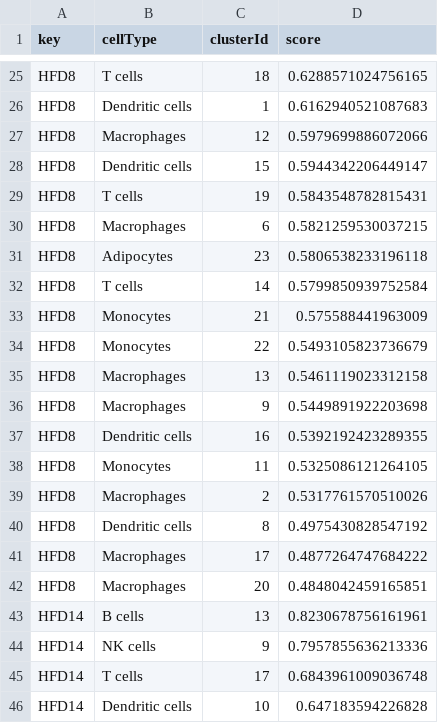
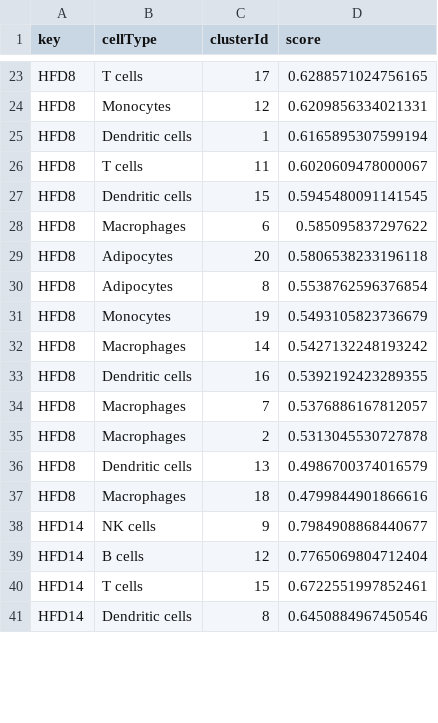
Before and after one commit to CooperStansbury/spatial_transcriptomics, a CSV file: clustering/clusterAssignments.csv, drawn as a sheet; only a part is shown, gaps mark what is left out; removed rows and columns are numbered as before the commit, all else as after; the diff covers the shown part only; the diff names each change by its address in the sheet, - before the commit and + after, or states it on an @@ line.

```diff
--- a/clustering/clusterAssignments.csv
+++ b/clustering/clusterAssignments.csv
-C23 (clusterId): 18
+C23 (clusterId): 17
+row 24: HFD8 | Monocytes | 12 | 0.6209856334021331
-D25 (score): 0.6162940521087683
+D25 (score): 0.6165895307599194
-row 27: HFD8 | Macrophages | 12 | 0.5979699886072066
+row 26: HFD8 | T cells | 11 | 0.6020609478000067
-D27 (score): 0.5944342206449147
+D27 (score): 0.5945480091141545
-row 29: HFD8 | T cells | 19 | 0.5843548782815431
-D28 (score): 0.5821259530037215
+D28 (score): 0.585095837297622
-C29 (clusterId): 23
+C29 (clusterId): 20
-row 32: HFD8 | T cells | 14 | 0.5799850939752584
-B30 (cellType): Monocytes
+B30 (cellType): Adipocytes
-C30 (clusterId): 21
+C30 (clusterId): 8
-D30 (score): 0.575588441963009
+D30 (score): 0.5538762596376854
-C31 (clusterId): 22
+C31 (clusterId): 19
-C32 (clusterId): 13
+C32 (clusterId): 14
-D32 (score): 0.5461119023312158
+D32 (score): 0.5427132248193242
-row 36: HFD8 | Macrophages | 9 | 0.5449891922203698
-row 38: HFD8 | Monocytes | 11 | 0.5325086121264105
+row 34: HFD8 | Macrophages | 7 | 0.5376886167812057
-D35 (score): 0.5317761570510026
+D35 (score): 0.5313045530727878
-C36 (clusterId): 8
+C36 (clusterId): 13
-D36 (score): 0.4975430828547192
+D36 (score): 0.4986700374016579
-C37 (clusterId): 17
+C37 (clusterId): 18
-D37 (score): 0.4877264747684222
+D37 (score): 0.4799844901866616
-row 42: HFD8 | Macrophages | 20 | 0.4848042459165851
-row 43: HFD14 | B cells | 13 | 0.8230678756161961
-D38 (score): 0.7957855636213336
+D38 (score): 0.7984908868440677
+row 39: HFD14 | B cells | 12 | 0.7765069804712404
-C40 (clusterId): 17
+C40 (clusterId): 15
-D40 (score): 0.6843961009036748
+D40 (score): 0.6722551997852461
-C41 (clusterId): 10
+C41 (clusterId): 8
-D41 (score): 0.647183594226828
+D41 (score): 0.6450884967450546
```
Also changed, not shown: 7 added rows, 11 removed rows and 41 edited cells elsewhere in this file, 7 other files.
